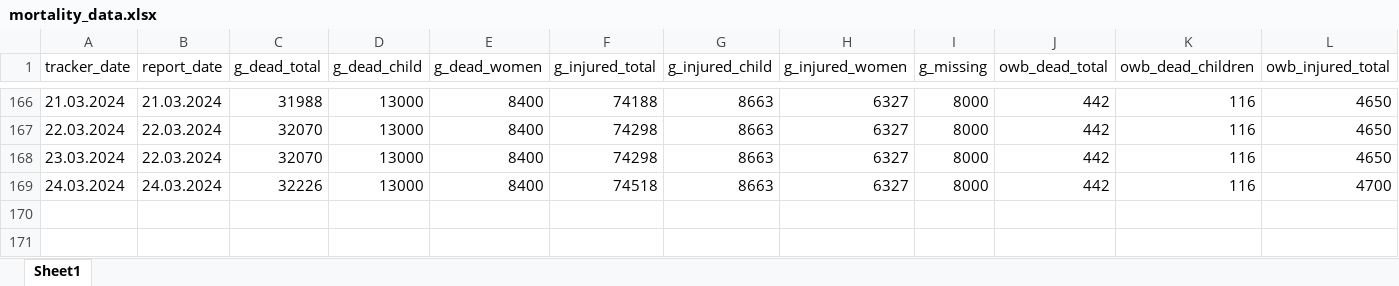
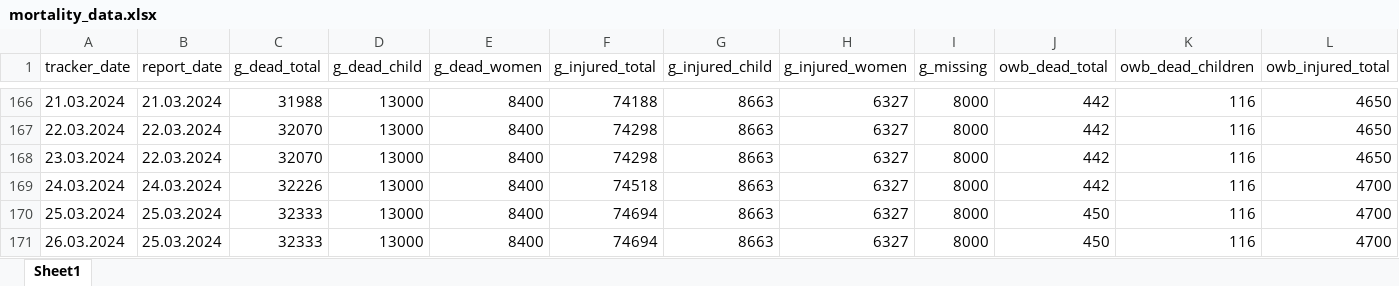
Before and after one commit to dreidpath/gaza-mortality, an Excel workbook: data/mortality_data.xlsx, sheet Sheet1, drawn as a sheet; only a part is shown, gaps mark what is left out; values as stored, in another font and other column widths than the file's, no borders; rows hold the shown columns only; the diff names each change by its address in the sheet, - before the commit and + after, or states it on an @@ line.

```diff
--- a/data/mortality_data.xlsx (sheet Sheet1)
+++ b/data/mortality_data.xlsx (sheet Sheet1)
+row 170: 25.03.2024 | 25.03.2024 | 32333 | 13000 | 8400 | 74694 | 8663 | 6327 | 8000 | 450 | 116 | 4700
+row 171: 26.03.2024 | 25.03.2024 | 32333 | 13000 | 8400 | 74694 | 8663 | 6327 | 8000 | 450 | 116 | 4700
```
Also changed, not shown: 6 other files.
